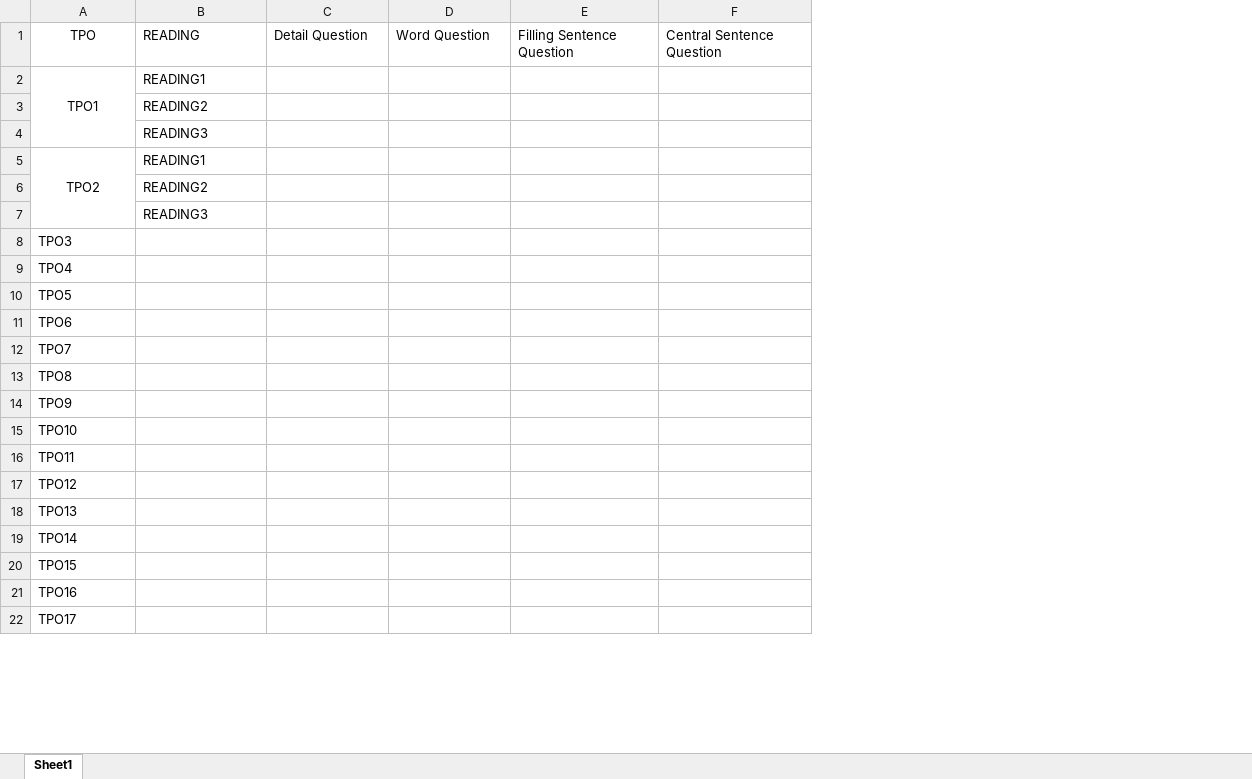
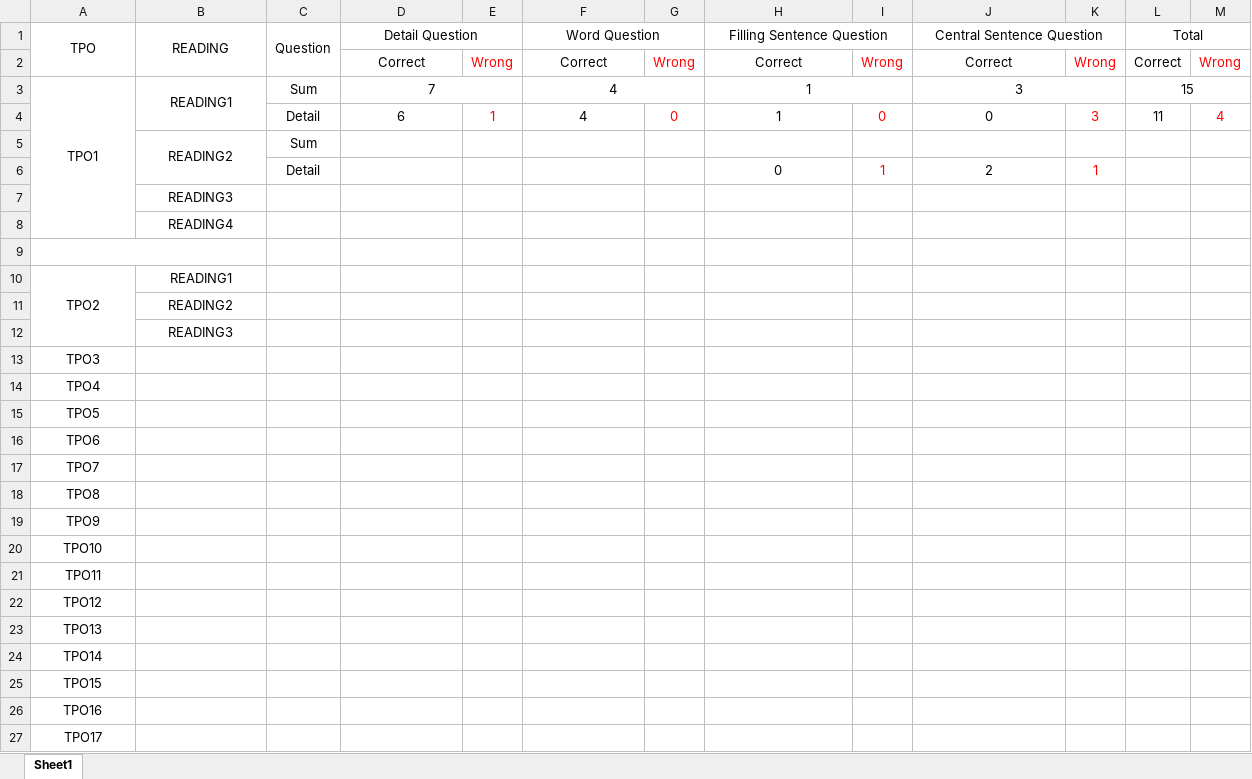
Before and after one commit to k-ning/RECORDING, an Excel workbook: READING_ANALYSIS.xlsx, sheet Sheet1, drawn as a sheet; only a part is shown; values as stored, in another font and other column widths than the file's, no borders; addresses are those after the commit; the diff covers the shown part only; the diff names each change by its address in the sheet, - before the commit and + after, or states it on an @@ line.

Commit message:
Update READING_ANALYSIS.xlsx
Update READING_ANALYSIS.xlsx.

```diff
--- a/READING_ANALYSIS.xlsx (sheet Sheet1)
+++ b/READING_ANALYSIS.xlsx (sheet Sheet1)
+column C (Question), row 3: Sum; row 5: Sum
+column E, empty
+column G, empty
+column I, empty
+column K, empty
+column L (Total), row 3: 15
+column M, empty
+A1:A2 merged
-B1 alignment: left
+B1 alignment: center
+B1:B2 merged
-D1 alignment: left
+D1 alignment: center
+D1:E1 merged
-F1 alignment: left
+F1 alignment: center
+F1:G1 merged
-H1 alignment: left
+H1 alignment: center
+H1:I1 merged
-J1 alignment: left
+J1 alignment: center
+J1:K1 merged
+row 2:  |  |  | Correct | Wrong | Correct | Wrong | Correct | Wrong | Correct | Wrong | Correct | Wrong
-B3 alignment: left
+B3 alignment: center
+B3:B4 merged
-D3 (Detail Question): (empty)
+D3 (Detail Question): 7
+D3:E3 merged
-F3 (Word Question): (empty)
+F3 (Word Question): 4
+F3:G3 merged
-H3 (Filling Sentence Question): (empty)
+H3 (Filling Sentence Question): 1
+H3:I3 merged
-J3 (Central Sentence Question): (empty)
+J3 (Central Sentence Question): 3
+J3:K3 merged
+row 4:  |  | Detail | 6 | 1 | 4 | 0 | 1 | 0 | 0 | 3 | 11 | 4
-B5 alignment: left
+B5 alignment: center
+B5:B6 merged
+row 6:  |  | Detail |  |  |  |  | 0 | 1 | 2 | 1
-B7 alignment: left
+B7 alignment: center
+row 8:  | READING4
+row 9: (empty)
-B10:B12 alignment: left
+B10:B12 alignment: center
-A13:A27 alignment: left
+A13:A27 alignment: center
```
Also changed, not shown: cell formats elsewhere in this sheet.
